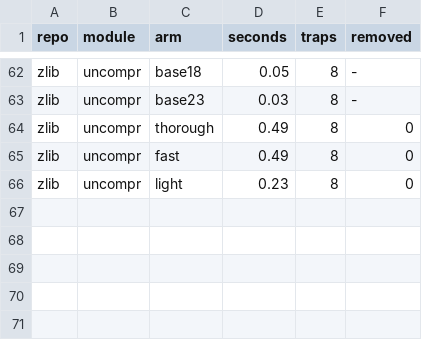
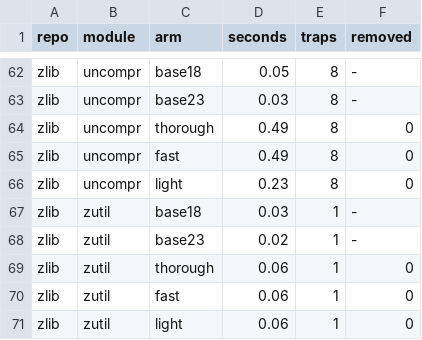
Before and after one commit to AmiraliE1380/ODeSSy, a CSV file: results/static/souper_static_poison/modules.csv, drawn as a sheet; only a part is shown, gaps mark what is left out; the diff names each change by its address in the sheet, - before the commit and + after, or states it on an @@ line.

Commit message:
souper static: zlib/zutil

```diff
--- a/results/static/souper_static_poison/modules.csv
+++ b/results/static/souper_static_poison/modules.csv
+row 67: zlib | zutil | base18 | 0.03 | 1 | -
+row 68: zlib | zutil | base23 | 0.02 | 1 | -
+row 69: zlib | zutil | thorough | 0.06 | 1 | 0
+row 70: zlib | zutil | fast | 0.06 | 1 | 0
+row 71: zlib | zutil | light | 0.06 | 1 | 0
```
